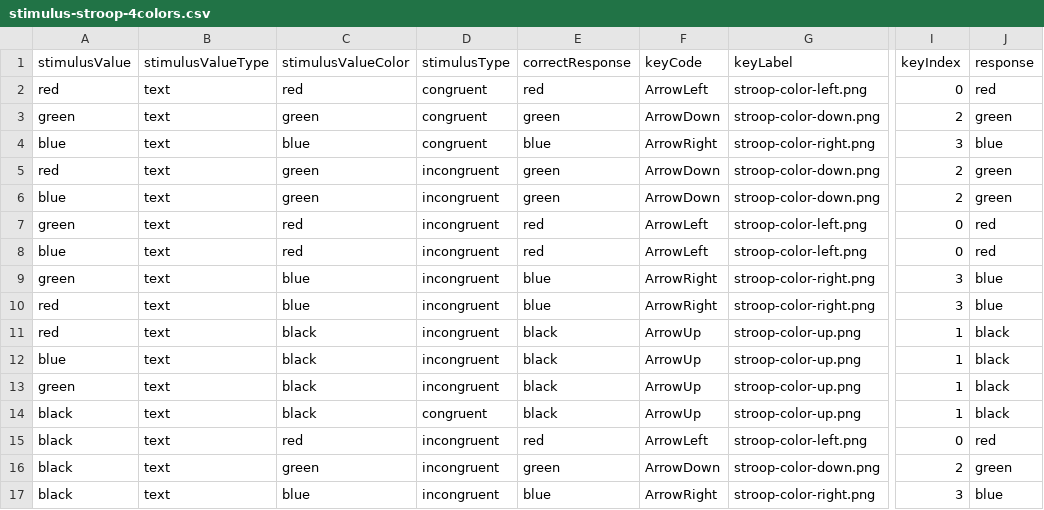
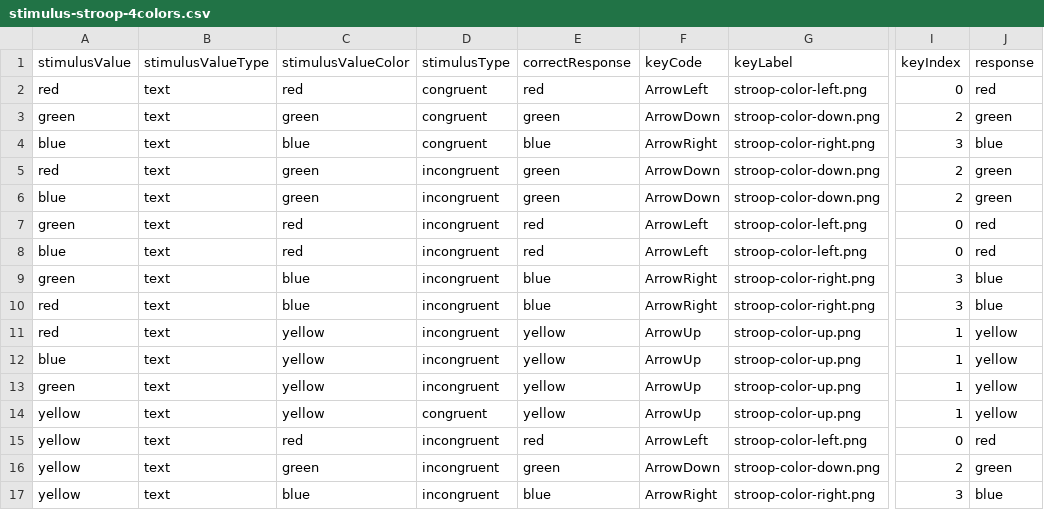
Before and after one commit to tatool/tatool-web, a CSV file: app/projects/public/tatool-share/stimuli/stimulus-stroop-4colors.csv, drawn as a sheet; only a part is shown, gaps mark what is left out; the diff names each change by its address in the sheet, - before the commit and + after, or states it on an @@ line.

Commit message:
added files to tatool-share

```diff
--- a/app/projects/public/tatool-share/stimuli/stimulus-stroop-4colors.csv
+++ b/app/projects/public/tatool-share/stimuli/stimulus-stroop-4colors.csv
-C11:C14 (stimulusValueColor): black
+C11:C14 (stimulusValueColor): yellow
-E11:E14 (correctResponse): black
+E11:E14 (correctResponse): yellow
-J11:J14 (response): black
+J11:J14 (response): yellow
-A14:A17 (stimulusValue): black
+A14:A17 (stimulusValue): yellow
```
Also changed, not shown: 8 other files.
